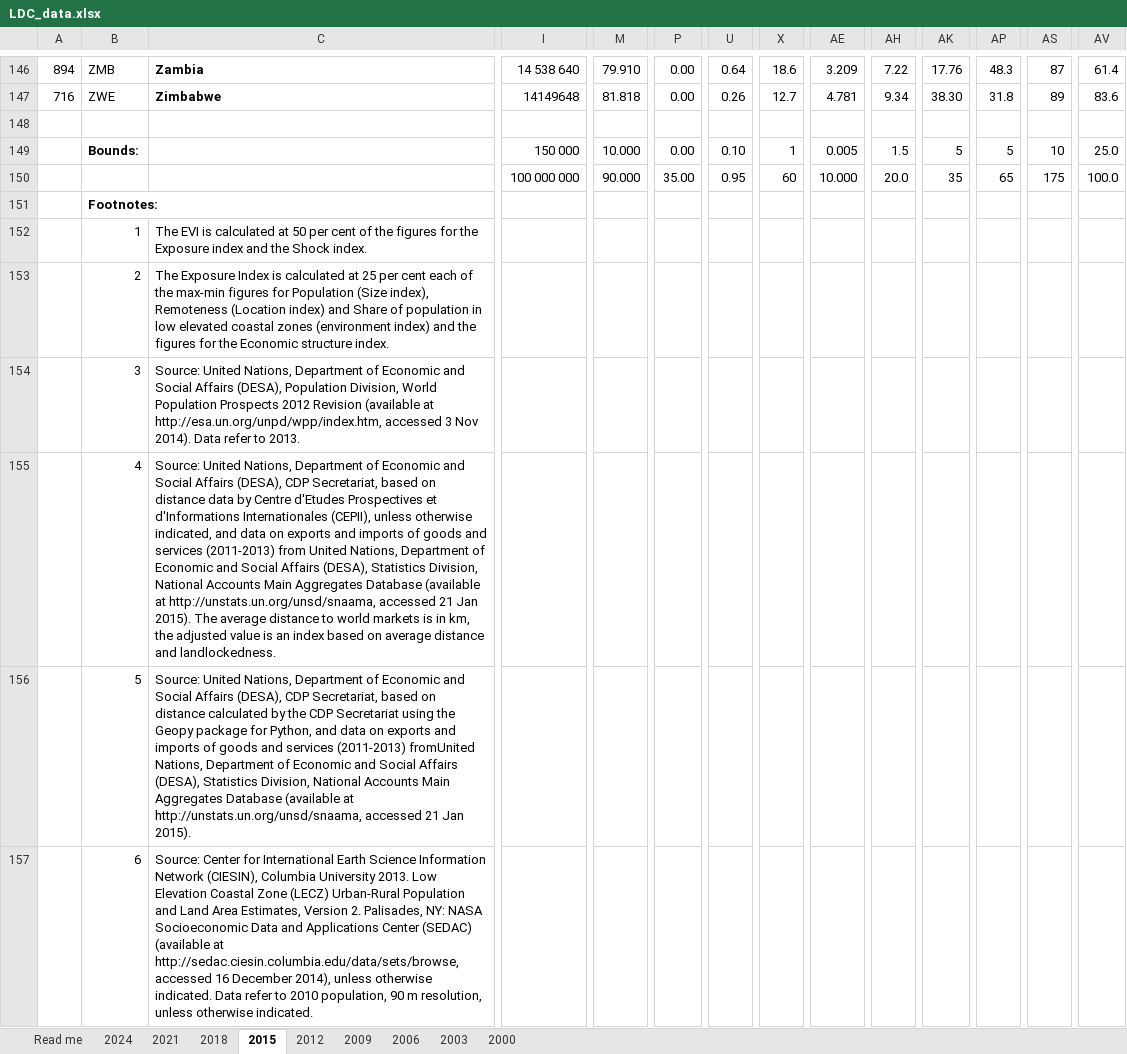
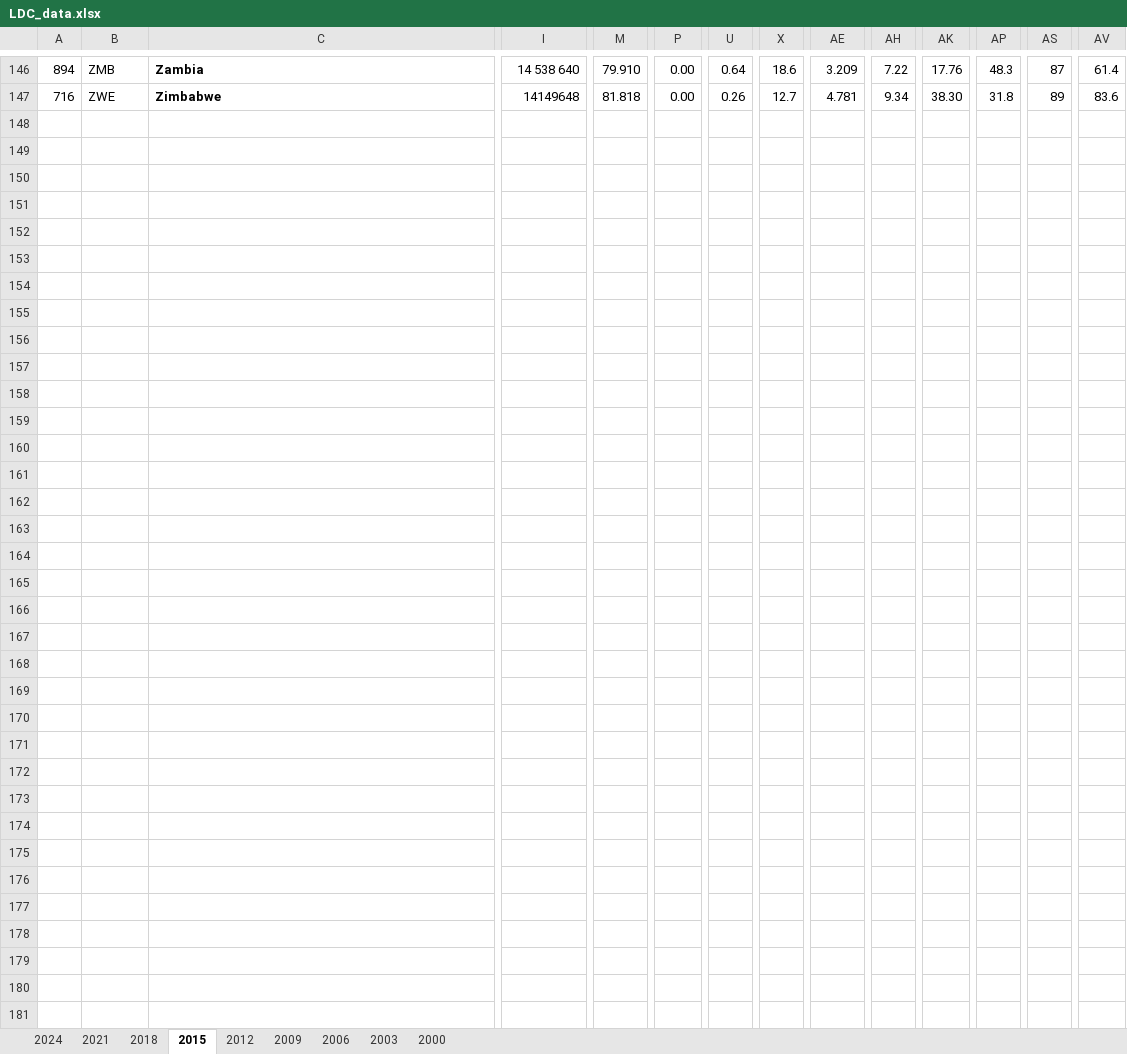
Before and after one commit to Ahmed-alzarooni/Final-STAT380, an Excel workbook: LDC_data.xlsx, sheet 2015, drawn as a sheet; only a part is shown, gaps mark what is left out; values as stored, in another font and other column widths than the file's, no borders; rows hold the shown columns only; the diff covers the shown part only; the diff names each change by its address in the sheet, - before the commit and + after, or states it on an @@ line.

```diff
--- a/LDC_data.xlsx (sheet 2015)
+++ b/LDC_data.xlsx (sheet 2015)
-sheet tab: Read me
-row 148: (empty)
-row 149:  | Bounds: |  | 150 000 | 10.000 | 0.00 | 0.10 | 1 | 0.005 | 1.5 | 5 | 5 | 10 | 25.0
-row 150:  |  |  | 100 000 000 | 90.000 | 35.00 | 0.95 | 60 | 10.000 | 20.0 | 35 | 65 | 175 | 100.0
-row 151:  | Footnotes:
-row 152:  | 1 | The EVI is calculated at 50 per cent of the figures for the Exposure index and the Shock index.
-row 153:  | 2 | The Exposure Index is calculated at 25 per cent each of the max-min figures for Population (Size index), Remoteness (Location index) and Share of population in low elevated coastal zones (environment index) and the figures for the Economic structure index.
-row 154:  | 3 | Source: United Nations, Department of Economic and Social Affairs (DESA), Population Division, World Population Prospects 2012 Revision (available at http://esa.un.org/unpd/wpp/index.htm, accessed 3 Nov 2014). Data refer to 2013.
-row 155:  | 4 | Source: United Nations, Department of Economic and Social Affairs (DESA), CDP Secretariat, based on distance data by Centre d'Etudes Prospectives et d'Informations Internationales (CEPII), unless otherwise indicated, and data on exports and imports of goods and services (2011-2013) from United Nations, Department of Economic and Social Affairs (DESA), Statistics Division, National Accounts Main Aggregates Database (available at http://unstats.un.org/unsd/snaama, accessed 21 Jan 2015). The average distance to world markets is in km, the adjusted value is an index based on average distance and landlockedness.
-row 156:  | 5 | Source: United Nations, Department of Economic and Social Affairs (DESA), CDP Secretariat, based on distance calculated by the CDP Secretariat using the Geopy package for Python, and data on exports and imports of goods and services (2011-2013) fromUnited Nations, Department of Economic and Social Affairs (DESA), Statistics Division, National Accounts Main Aggregates Database (available at http://unstats.un.org/unsd/snaama, accessed 21 Jan 2015).
-row 157:  | 6 | Source: Center for International Earth Science Information Network (CIESIN), Columbia University 2013. Low Elevation Coastal Zone (LECZ) Urban-Rural Population and Land Area Estimates, Version 2. Palisades, NY: NASA Socioeconomic Data and Applications Center (SEDAC) (available at http://sedac.ciesin.columbia.edu/data/sets/browse, accessed 16 December 2014), unless otherwise indicated. Data refer to 2010 population, 90 m resolution, unless otherwise indicated.
```
Also changed, not shown: 60 removed rows elsewhere in this sheet, sheet 2003, sheet 2024, sheet 2021, sheet 2018, sheet 2012, sheet 2009, 2 more sheets.
